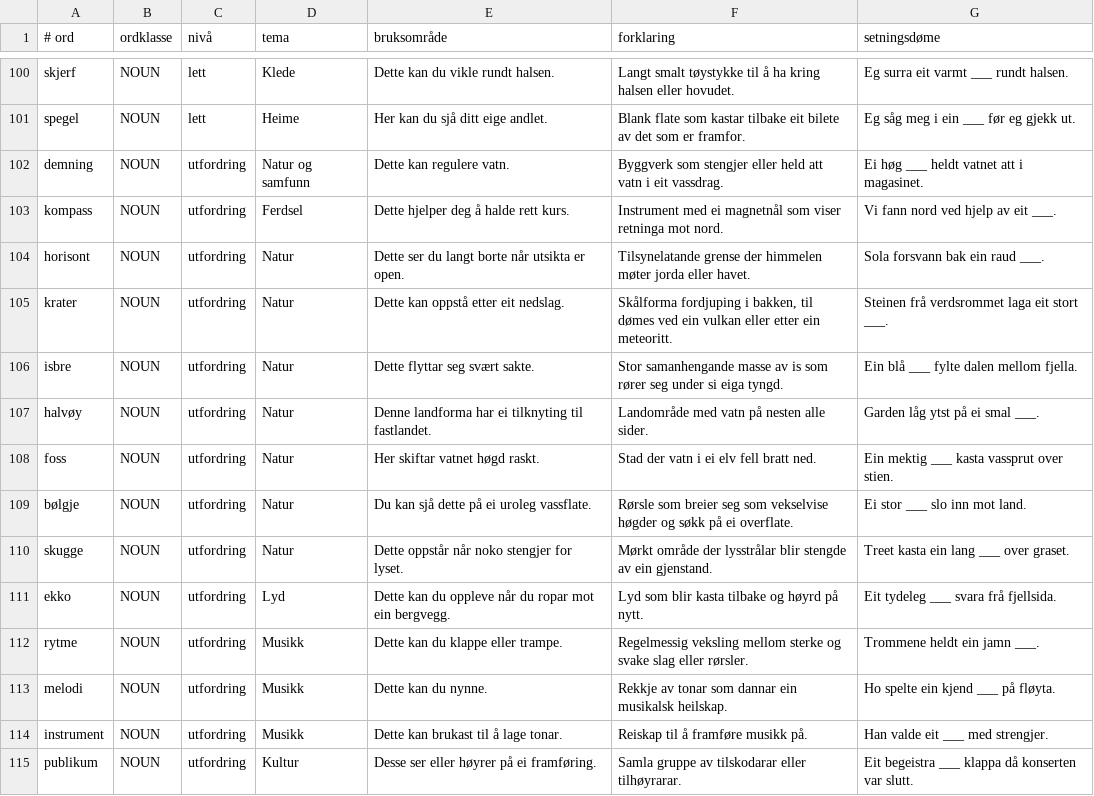
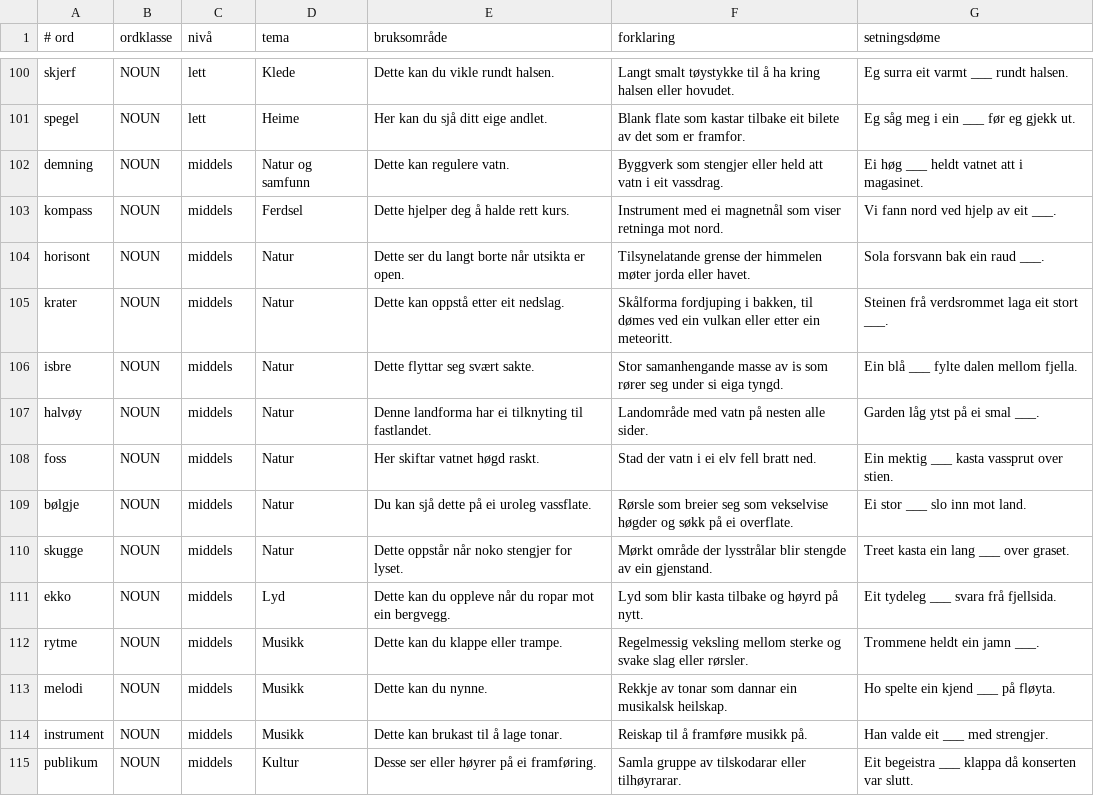
Before and after one commit to KjelloveT/smasider, a TSV file: uvissaord/data/ordgrunnlag.tsv, drawn as a sheet; only a part is shown, gaps mark what is left out; the diff covers the shown part only.

Commit message:
Utvid UvissaOrd med dagssett, kortlager og 60 myntar

```diff
--- a/uvissaord/data/ordgrunnlag.tsv
+++ b/uvissaord/data/ordgrunnlag.tsv
@@ -101,15 +101,15 @@ skjerf|NOUN|lett|Klede|Dette kan du vikle rundt halsen.|Langt smalt tøystykke t
 spegel|NOUN|lett|Heime|Her kan du sjå ditt eige andlet.|Blank flate som kastar tilbake eit bilete av det som er framfor.|Eg såg meg i ein ___ før eg gjekk ut.
-demning|NOUN|utfordring|Natur og samfunn|Dette kan regulere vatn.|Byggverk som stengjer eller held att vatn i eit vassdrag.|Ei høg ___ heldt vatnet att i magasinet.
-kompass|NOUN|utfordring|Ferdsel|Dette hjelper deg å halde rett kurs.|Instrument med ei magnetnål som viser retninga mot nord.|Vi fann nord ved hjelp av eit ___.
-horisont|NOUN|utfordring|Natur|Dette ser du langt borte når utsikta er open.|Tilsynelatande grense der himmelen møter jorda eller havet.|Sola forsvann bak ein raud ___.
-krater|NOUN|utfordring|Natur|Dette kan oppstå etter eit nedslag.|Skålforma fordjuping i bakken, til dømes ved ein vulkan eller etter ein meteoritt.|Steinen frå verdsrommet laga eit stort ___.
-isbre|NOUN|utfordring|Natur|Dette flyttar seg svært sakte.|Stor samanhengande masse av is som rører seg under si eiga tyngd.|Ein blå ___ fylte dalen mellom fjella.
-halvøy|NOUN|utfordring|Natur|Denne landforma har ei tilknyting til fastlandet.|Landområde med vatn på nesten alle sider.|Garden låg ytst på ei smal ___.
-foss|NOUN|utfordring|Natur|Her skiftar vatnet høgd raskt.|Stad der vatn i ei elv fell bratt ned.|Ein mektig ___ kasta vassprut over stien.
-bølgje|NOUN|utfordring|Natur|Du kan sjå dette på ei uroleg vassflate.|Rørsle som breier seg som vekselvise høgder og søkk på ei overflate.|Ei stor ___ slo inn mot land.
-skugge|NOUN|utfordring|Natur|Dette oppstår når noko stengjer for lyset.|Mørkt område der lysstrålar blir stengde av ein gjenstand.|Treet kasta ein lang ___ over graset.
-ekko|NOUN|utfordring|Lyd|Dette kan du oppleve når du ropar mot ein bergvegg.|Lyd som blir kasta tilbake og høyrd på nytt.|Eit tydeleg ___ svara frå fjellsida.
-rytme|NOUN|utfordring|Musikk|Dette kan du klappe eller trampe.|Regelmessig veksling mellom sterke og svake slag eller rørsler.|Trommene heldt ein jamn ___.
-melodi|NOUN|utfordring|Musikk|Dette kan du nynne.|Rekkje av tonar som dannar ein musikalsk heilskap.|Ho spelte ein kjend ___ på fløyta.
-instrument|NOUN|utfordring|Musikk|Dette kan brukast til å lage tonar.|Reiskap til å framføre musikk på.|Han valde eit ___ med strengjer.
-publikum|NOUN|utfordring|Kultur|Desse ser eller høyrer på ei framføring.|Samla gruppe av tilskodarar eller tilhøyrarar.|Eit begeistra ___ klappa då konserten var slutt.
+demning|NOUN|middels|Natur og samfunn|Dette kan regulere vatn.|Byggverk som stengjer eller held att vatn i eit vassdrag.|Ei høg ___ heldt vatnet att i magasinet.
+kompass|NOUN|middels|Ferdsel|Dette hjelper deg å halde rett kurs.|Instrument med ei magnetnål som viser retninga mot nord.|Vi fann nord ved hjelp av eit ___.
+horisont|NOUN|middels|Natur|Dette ser du langt borte når utsikta er open.|Tilsynelatande grense der himmelen møter jorda eller havet.|Sola forsvann bak ein raud ___.
+krater|NOUN|middels|Natur|Dette kan oppstå etter eit nedslag.|Skålforma fordjuping i bakken, til dømes ved ein vulkan eller etter ein meteoritt.|Steinen frå verdsrommet laga eit stort ___.
+isbre|NOUN|middels|Natur|Dette flyttar seg svært sakte.|Stor samanhengande masse av is som rører seg under si eiga tyngd.|Ein blå ___ fylte dalen mellom fjella.
+halvøy|NOUN|middels|Natur|Denne landforma har ei tilknyting til fastlandet.|Landområde med vatn på nesten alle sider.|Garden låg ytst på ei smal ___.
+foss|NOUN|middels|Natur|Her skiftar vatnet høgd raskt.|Stad der vatn i ei elv fell bratt ned.|Ein mektig ___ kasta vassprut over stien.
+bølgje|NOUN|middels|Natur|Du kan sjå dette på ei uroleg vassflate.|Rørsle som breier seg som vekselvise høgder og søkk på ei overflate.|Ei stor ___ slo inn mot land.
+skugge|NOUN|middels|Natur|Dette oppstår når noko stengjer for lyset.|Mørkt område der lysstrålar blir stengde av ein gjenstand.|Treet kasta ein lang ___ over graset.
+ekko|NOUN|middels|Lyd|Dette kan du oppleve når du ropar mot ein bergvegg.|Lyd som blir kasta tilbake og høyrd på nytt.|Eit tydeleg ___ svara frå fjellsida.
+rytme|NOUN|middels|Musikk|Dette kan du klappe eller trampe.|Regelmessig veksling mellom sterke og svake slag eller rørsler.|Trommene heldt ein jamn ___.
+melodi|NOUN|middels|Musikk|Dette kan du nynne.|Rekkje av tonar som dannar ein musikalsk heilskap.|Ho spelte ein kjend ___ på fløyta.
+instrument|NOUN|middels|Musikk|Dette kan brukast til å lage tonar.|Reiskap til å framføre musikk på.|Han valde eit ___ med strengjer.
+publikum|NOUN|middels|Kultur|Desse ser eller høyrer på ei framføring.|Samla gruppe av tilskodarar eller tilhøyrarar.|Eit begeistra ___ klappa då konserten var slutt.
```
Also changed, not shown: 92 edited cells elsewhere in this file, 22 other files.
